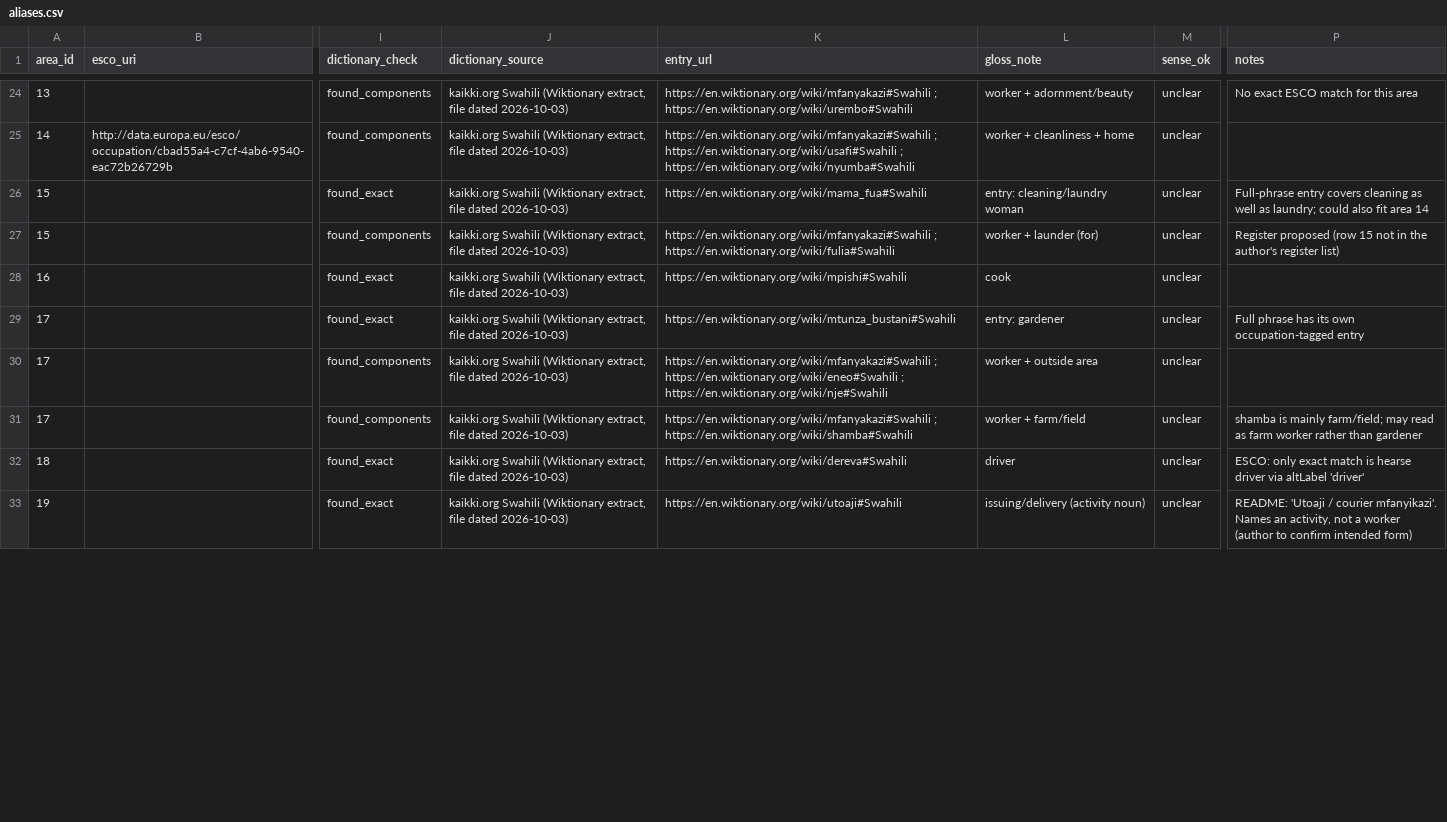
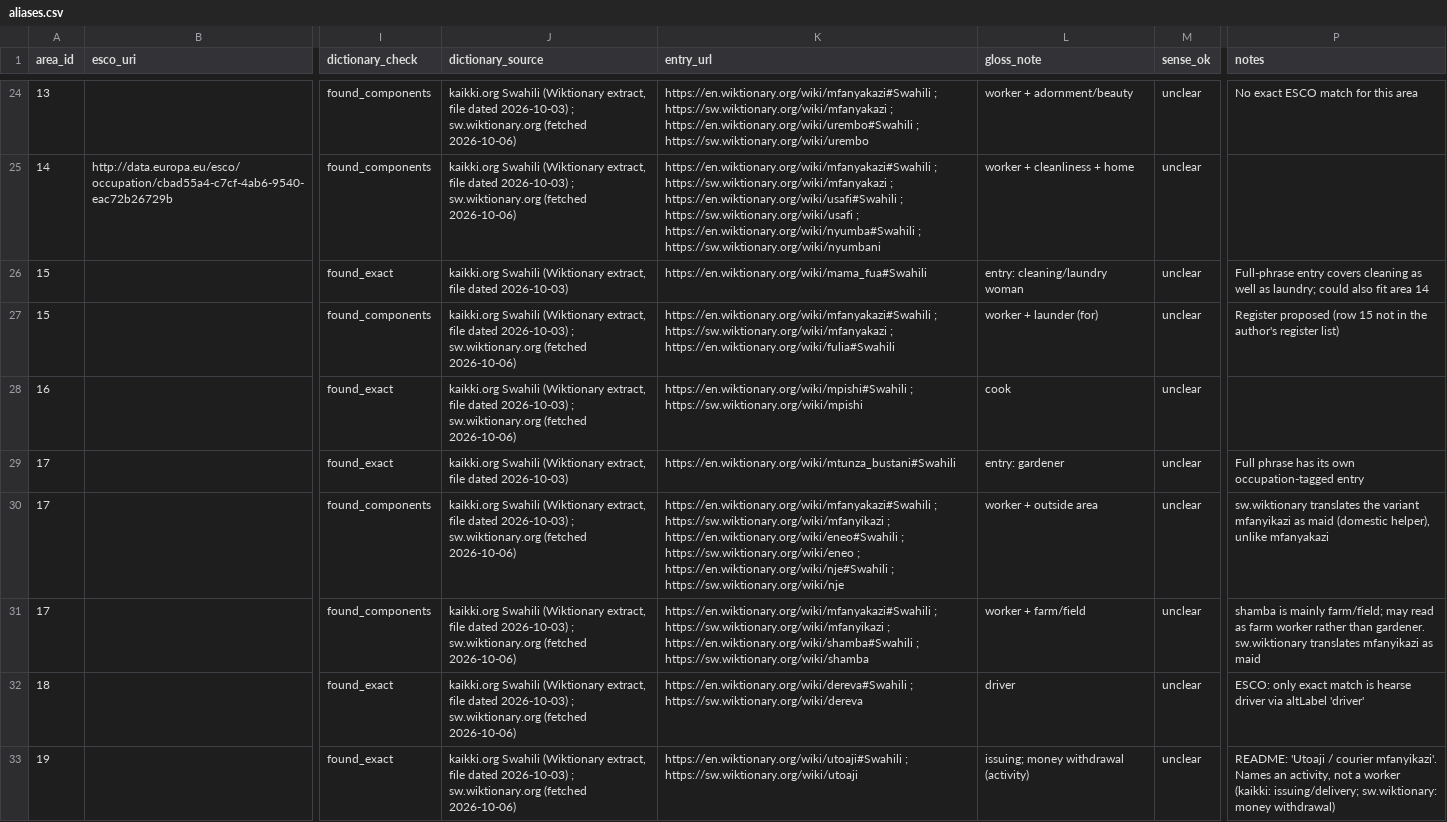
Before and after one commit to Kr1st1naK/kaziforce, a CSV file: data/vocabulary/aliases.csv, drawn as a sheet; only a part is shown, gaps mark what is left out; the diff covers the shown part only; the diff names each change by its address in the sheet, - before the commit and + after, or states it on an @@ line.

Commit message:
feat(vocabulary): add Swahili Wiktionary as a second dictionary source
Fetch sw.wiktionary pages for every alias and component (cached, not
committed) and combine them with kaikki: found_exact if the phrase is in
either source, found_components if each content word is in at least one.
Evidence rows now carry their source. Re-run for all 46 aliases and update
hand-written notes where the new source changes the reading.

```diff
--- a/data/vocabulary/aliases.csv
+++ b/data/vocabulary/aliases.csv
-J24:J25 (dictionary_source): …dated 2026-10-03)
+J24:J25 (dictionary_source): …dated 2026-10-03) ; sw.wiktionary.org (fetched 2026-10-06)
-K24 (entry_url): https://en.wiktionary.org/wiki/mfanyakazi#Swahili ; https://en.wiktionary.org/wiki/urembo#Swahili
+K24 (entry_url): https://en.wiktionary.org/wiki/mfanyakazi#Swahili ; https://sw.wiktionary.org/wiki/mfanyakazi ; https://en.wiktionary.org/wiki/urembo#Swahili ; https://sw.wiktionary.org/wiki/urembo
-K25 (entry_url): https://en.wiktionary.org/wiki/mfanyakazi#Swahili ; https://en.wiktionary.org/wiki/usafi#Swahili ; https://en.wiktionary.org/wiki/nyumba#Swahili
+K25 (entry_url): https://en.wiktionary.org/wiki/mfanyakazi#Swahili ; https://sw.wiktionary.org/wiki/mfanyakazi ; https://en.wiktionary.org/wiki/usafi#Swahili ; https://sw.wiktionary.org/wiki/usafi ; https://en.wiktionary.org/wiki/nyumba#Swahili ; https://sw.wiktionary.org/wiki/nyumbani
-J27:J28 (dictionary_source): …dated 2026-10-03)
+J27:J28 (dictionary_source): …dated 2026-10-03) ; sw.wiktionary.org (fetched 2026-10-06)
-K27 (entry_url): https://en.wiktionary.org/wiki/mfanyakazi#Swahili ; https://en.wiktionary.org/wiki/fulia#Swahili
+K27 (entry_url): https://en.wiktionary.org/wiki/mfanyakazi#Swahili ; https://sw.wiktionary.org/wiki/mfanyakazi ; https://en.wiktionary.org/wiki/fulia#Swahili
-K28 (entry_url): https://en.wiktionary.org/wiki/mpishi#Swahili
+K28 (entry_url): https://en.wiktionary.org/wiki/mpishi#Swahili ; https://sw.wiktionary.org/wiki/mpishi
-J30:J33 (dictionary_source): …dated 2026-10-03)
+J30:J33 (dictionary_source): …dated 2026-10-03) ; sw.wiktionary.org (fetched 2026-10-06)
-K30 (entry_url): https://en.wiktionary.org/wiki/mfanyakazi#Swahili ; https://en.wiktionary.org/wiki/eneo#Swahili ; https://en.wiktionary.org/wiki/nje#Swahili
+K30 (entry_url): https://en.wiktionary.org/wiki/mfanyakazi#Swahili ; https://sw.wiktionary.org/wiki/mfanyikazi ; https://en.wiktionary.org/wiki/eneo#Swahili ; https://sw.wiktionary.org/wiki/eneo ; https://en.wiktionary.org/wiki/nje#Swahili ; https://sw.wiktionary.org/wiki/nje
-P30 (notes): (empty)
+P30 (notes): sw.wiktionary translates the variant mfanyikazi as maid (domestic helper), unlike mfanyakazi
-K31 (entry_url): https://en.wiktionary.org/wiki/mfanyakazi#Swahili ; https://en.wiktionary.org/wiki/shamba#Swahili
+K31 (entry_url): https://en.wiktionary.org/wiki/mfanyakazi#Swahili ; https://sw.wiktionary.org/wiki/mfanyikazi ; https://en.wiktionary.org/wiki/shamba#Swahili ; https://sw.wiktionary.org/wiki/shamba
-P31 (notes): …rather than gardener
+P31 (notes): …rather than gardener. sw.wiktionary translates mfanyikazi as maid
-K32 (entry_url): https://en.wiktionary.org/wiki/dereva#Swahili
+K32 (entry_url): https://en.wiktionary.org/wiki/dereva#Swahili ; https://sw.wiktionary.org/wiki/dereva
-K33 (entry_url): https://en.wiktionary.org/wiki/utoaji#Swahili
+K33 (entry_url): https://en.wiktionary.org/wiki/utoaji#Swahili ; https://sw.wiktionary.org/wiki/utoaji
-L33 (gloss_note): issuing/delivery (activity noun)
+L33 (gloss_note): issuing; money withdrawal (activity)
-P33 (notes): …a worker (author to confirm intended form)
+P33 (notes): …a worker (kaikki: issuing/delivery; sw.wiktionary: money withdrawal)
```
Also changed, not shown: 81 edited cells elsewhere in this file, 6 other files.
